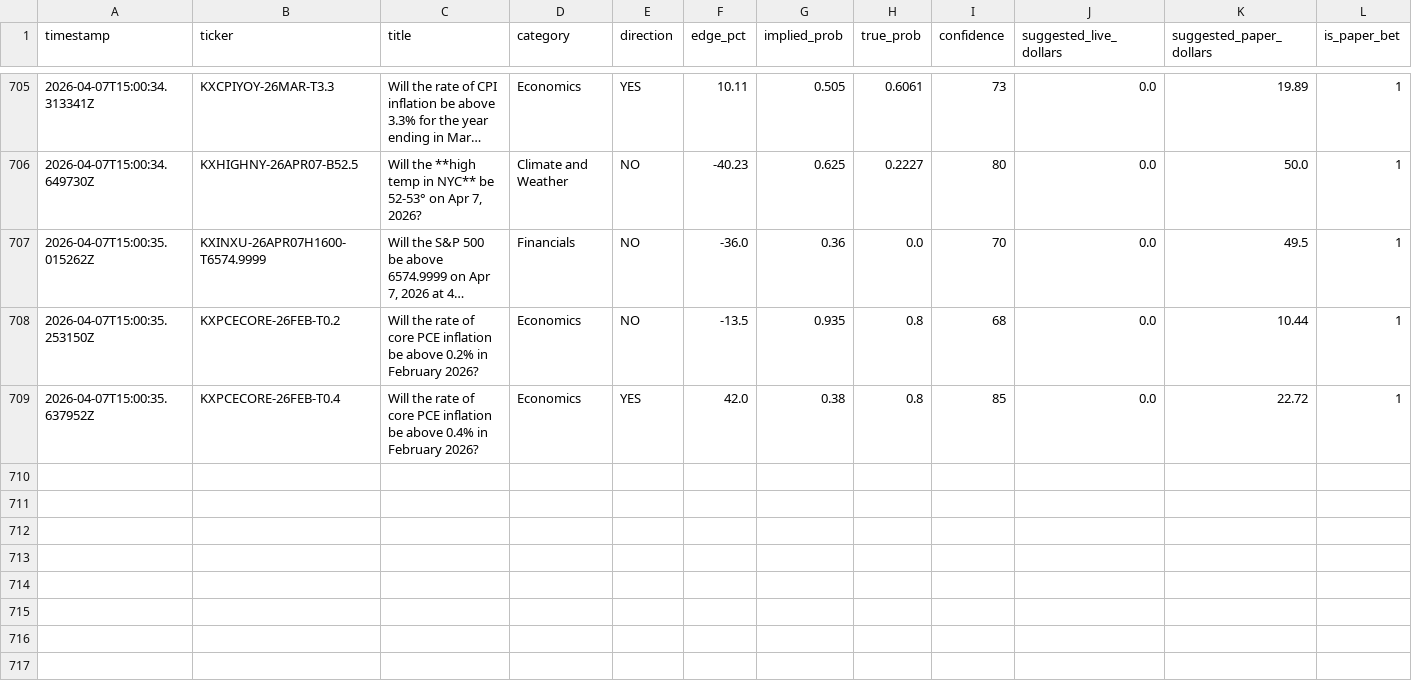
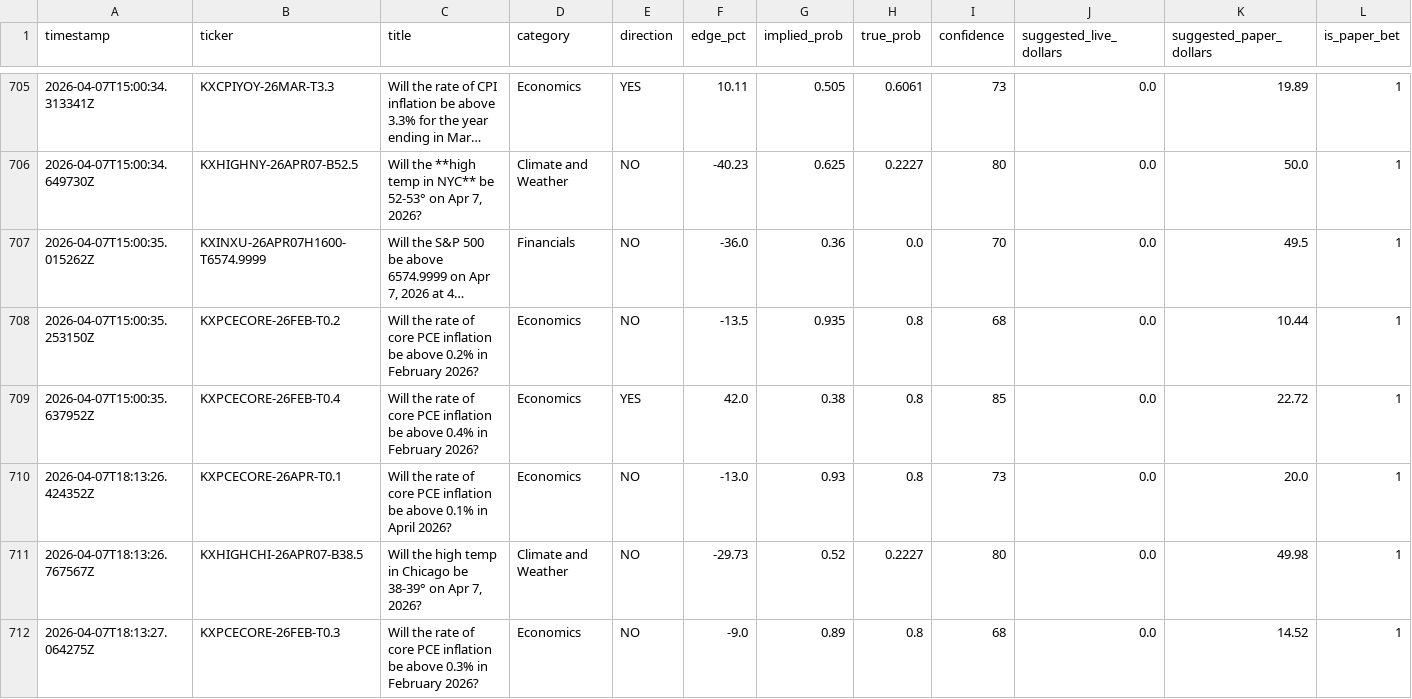
Before and after one commit to deemcores-ai/kalshi-bot, a CSV file: outcomes.csv, drawn as a sheet; only a part is shown, gaps mark what is left out; long unchanged cells end in …; rows hold the shown columns only; the diff names each change by its address in the sheet, - before the commit and + after, or states it on an @@ line.

```diff
--- a/outcomes.csv
+++ b/outcomes.csv
+row 710: 2026-04-07T18:13:26.424352Z | KXPCECORE-26APR-T0.1 | Will the rate of core PCE inflation be above 0.1% in April 2026? | Economics | NO | -13.0 | 0.93 | 0.8 | 73 | 0.0 | 20.0 | 1
+row 711: 2026-04-07T18:13:26.767567Z | KXHIGHCHI-26APR07-B38.5 | Will the high temp in Chicago be 38-39° on Apr 7, 2026? | Climate and Weather | NO | -29.73 | 0.52 | 0.2227 | 80 | 0.0 | 49.98 | 1
+row 712: 2026-04-07T18:13:27.064275Z | KXPCECORE-26FEB-T0.3 | Will the rate of core PCE inflation be above 0.3% in February 2026? | Economics | NO | -9.0 | 0.89 | 0.8 | 68 | 0.0 | 14.52 | 1
```
Also changed, not shown: 3 other files.
